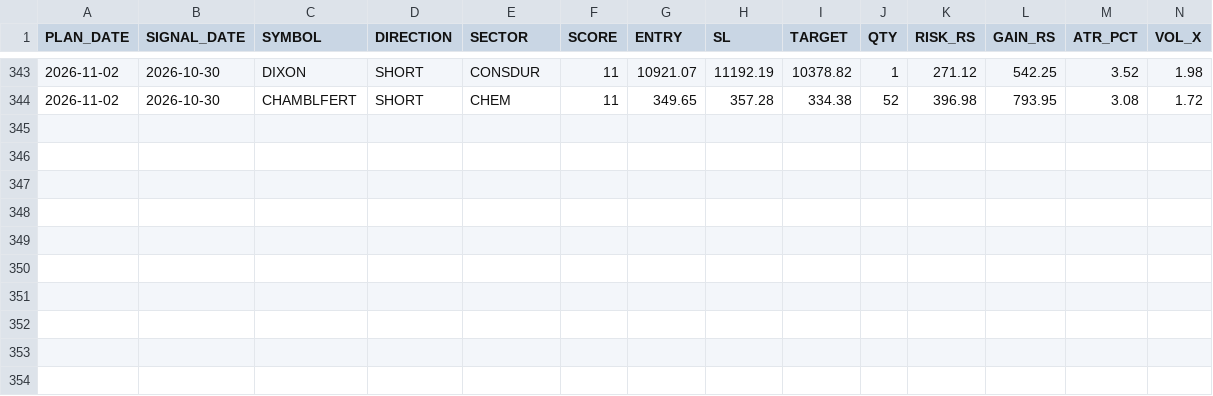
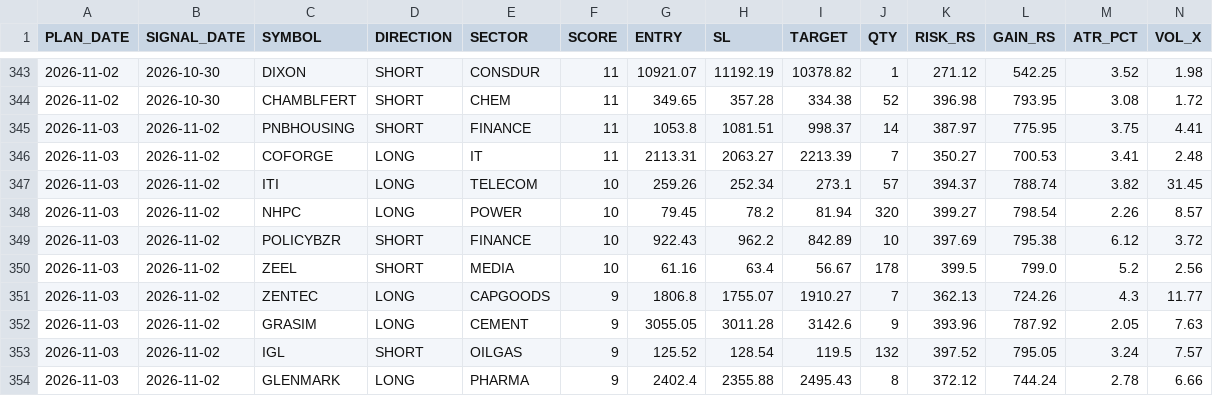
Before and after one commit to RajNexithon/intraday-picks, a CSV file: history.csv, drawn as a sheet; only a part is shown, gaps mark what is left out; rows hold the shown columns only; the diff names each change by its address in the sheet, - before the commit and + after, or states it on an @@ line.

```diff
--- a/history.csv
+++ b/history.csv
+row 345: 2026-11-03 | 2026-11-02 | PNBHOUSING | SHORT | FINANCE | 11 | 1053.8 | 1081.51 | 998.37 | 14 | 387.97 | 775.95 | 3.75 | 4.41
+row 346: 2026-11-03 | 2026-11-02 | COFORGE | LONG | IT | 11 | 2113.31 | 2063.27 | 2213.39 | 7 | 350.27 | 700.53 | 3.41 | 2.48
+row 347: 2026-11-03 | 2026-11-02 | ITI | LONG | TELECOM | 10 | 259.26 | 252.34 | 273.1 | 57 | 394.37 | 788.74 | 3.82 | 31.45
+row 348: 2026-11-03 | 2026-11-02 | NHPC | LONG | POWER | 10 | 79.45 | 78.2 | 81.94 | 320 | 399.27 | 798.54 | 2.26 | 8.57
+row 349: 2026-11-03 | 2026-11-02 | POLICYBZR | SHORT | FINANCE | 10 | 922.43 | 962.2 | 842.89 | 10 | 397.69 | 795.38 | 6.12 | 3.72
+row 350: 2026-11-03 | 2026-11-02 | ZEEL | SHORT | MEDIA | 10 | 61.16 | 63.4 | 56.67 | 178 | 399.5 | 799.0 | 5.2 | 2.56
+row 351: 2026-11-03 | 2026-11-02 | ZENTEC | LONG | CAPGOODS | 9 | 1806.8 | 1755.07 | 1910.27 | 7 | 362.13 | 724.26 | 4.3 | 11.77
+row 352: 2026-11-03 | 2026-11-02 | GRASIM | LONG | CEMENT | 9 | 3055.05 | 3011.28 | 3142.6 | 9 | 393.96 | 787.92 | 2.05 | 7.63
+row 353: 2026-11-03 | 2026-11-02 | IGL | SHORT | OILGAS | 9 | 125.52 | 128.54 | 119.5 | 132 | 397.52 | 795.05 | 3.24 | 7.57
+row 354: 2026-11-03 | 2026-11-02 | GLENMARK | LONG | PHARMA | 9 | 2402.4 | 2355.88 | 2495.43 | 8 | 372.12 | 744.24 | 2.78 | 6.66
```
Also changed, not shown: picks.csv, 1 other file.
